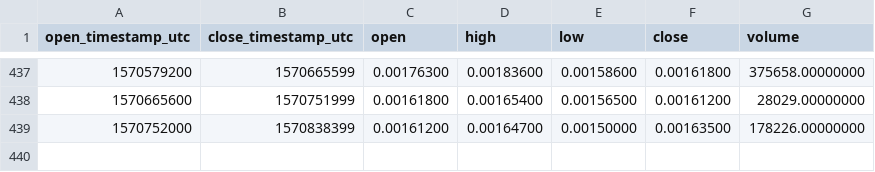
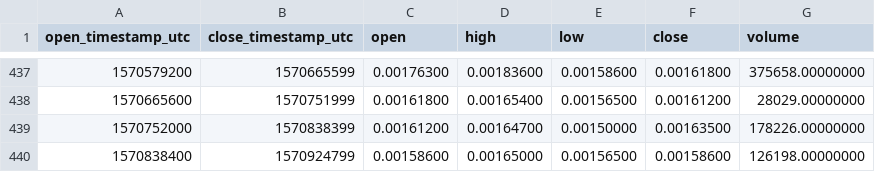
Before and after one commit to cryptobigbro/binance-POLYBNB, a CSV file: binance-POLYBNB-1d.csv, drawn as a sheet; only a part is shown, gaps mark what is left out; the diff names each change by its address in the sheet, - before the commit and + after, or states it on an @@ line.

```diff
--- a/binance-POLYBNB-1d.csv
+++ b/binance-POLYBNB-1d.csv
+row 440: 1570838400 | 1570924799 | 0.00158600 | 0.00165000 | 0.00156500 | 0.00158600 | 126198.00000000
```
Also changed, not shown: binance-POLYBNB-1h.csv.
